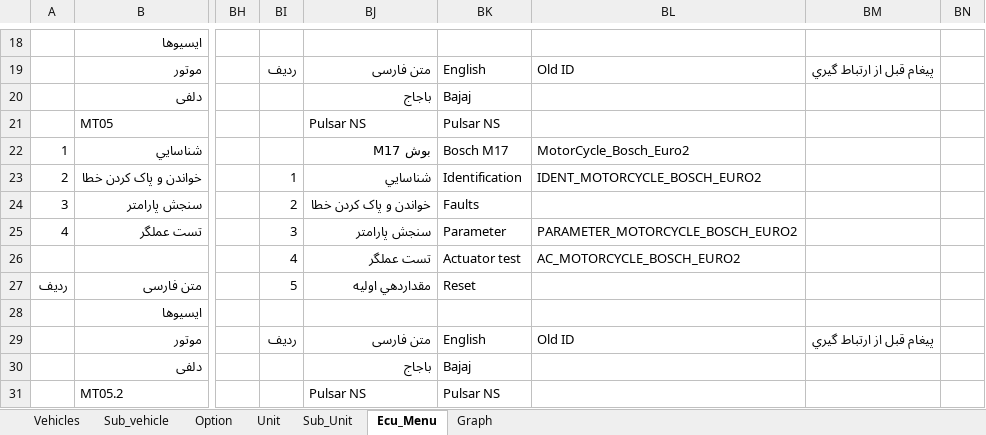
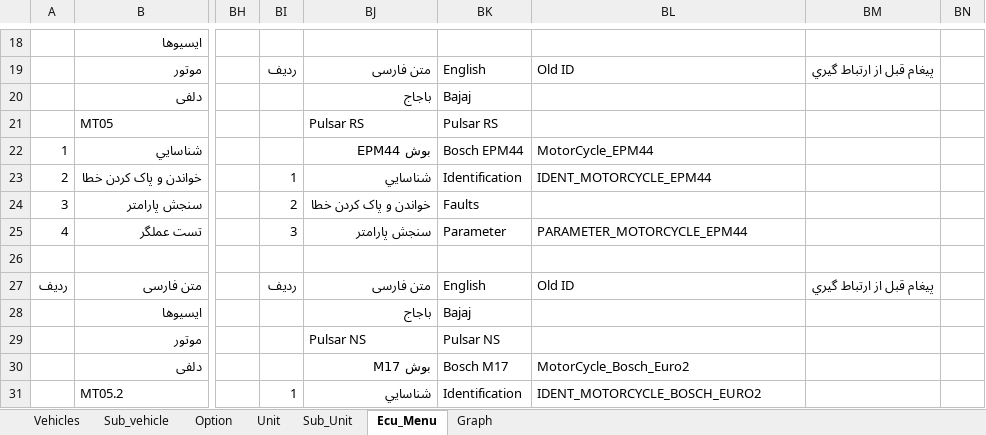
Before and after one commit to workrezvanian-netizen/DiagExcelFiles, an Excel workbook: Diag_Menu/18_MotorCycle.xlsm, sheet Ecu_Menu, drawn as a sheet; only a part is shown, gaps mark what is left out; values as stored, in another font and other column widths than the file's, no cell formats; the diff covers the shown part only; the diff names each change by its address in the sheet, - before the commit and + after, or states it on an @@ line.

Commit message:
Update Diag_Menu/18_MotorCycle.xlsm

```diff
--- a/Diag_Menu/18_MotorCycle.xlsm (sheet Ecu_Menu)
+++ b/Diag_Menu/18_MotorCycle.xlsm (sheet Ecu_Menu)
-BJ21: Pulsar NS
+BJ21: Pulsar RS
-BK21: Pulsar NS
+BK21: Pulsar RS
-BJ22: بوش M17
+BJ22: بوش EPM44
-BK22: Bosch M17
+BK22: Bosch EPM44
-BL22: MotorCycle_Bosch_Euro2
+BL22: MotorCycle_EPM44
-BL23: IDENT_MOTORCYCLE_BOSCH_EURO2
+BL23: IDENT_MOTORCYCLE_EPM44
-BL25: PARAMETER_MOTORCYCLE_BOSCH_EURO2
+BL25: PARAMETER_MOTORCYCLE_EPM44
-BI26: 4
+BI26: (empty)
-BJ26: تست عملگر
+BJ26: (empty)
-BK26: Actuator test
+BK26: (empty)
-BL26: AC_MOTORCYCLE_BOSCH_EURO2
+BL26: (empty)
-BI27: 5
+BI27: ردیف
-BJ27: مقداردهي اوليه
+BJ27: متن فارسی
-BK27: Reset
+BK27: English
-BL27: (empty)
+BL27: Old ID
-BM27: (empty)
+BM27: پيغام قبل از ارتباط گيري
-BJ28: (empty)
+BJ28: باجاج
-BK28: (empty)
+BK28: Bajaj
-BI29: ردیف
+BI29: (empty)
-BJ29: متن فارسی
+BJ29: Pulsar NS
-BK29: English
+BK29: Pulsar NS
-BL29: Old ID
+BL29: (empty)
-BM29: پيغام قبل از ارتباط گيري
+BM29: (empty)
-BJ30: باجاج
+BJ30: بوش M17
-BK30: Bajaj
+BK30: Bosch M17
-BL30: (empty)
+BL30: MotorCycle_Bosch_Euro2
-BI31: (empty)
+BI31: 1
-BJ31: Pulsar NS
+BJ31: شناسايي
-BK31: Pulsar NS
+BK31: Identification
-BL31: (empty)
+BL31: IDENT_MOTORCYCLE_BOSCH_EURO2
```
Also changed, not shown: 85 edited cells elsewhere in this sheet, cell formats.
